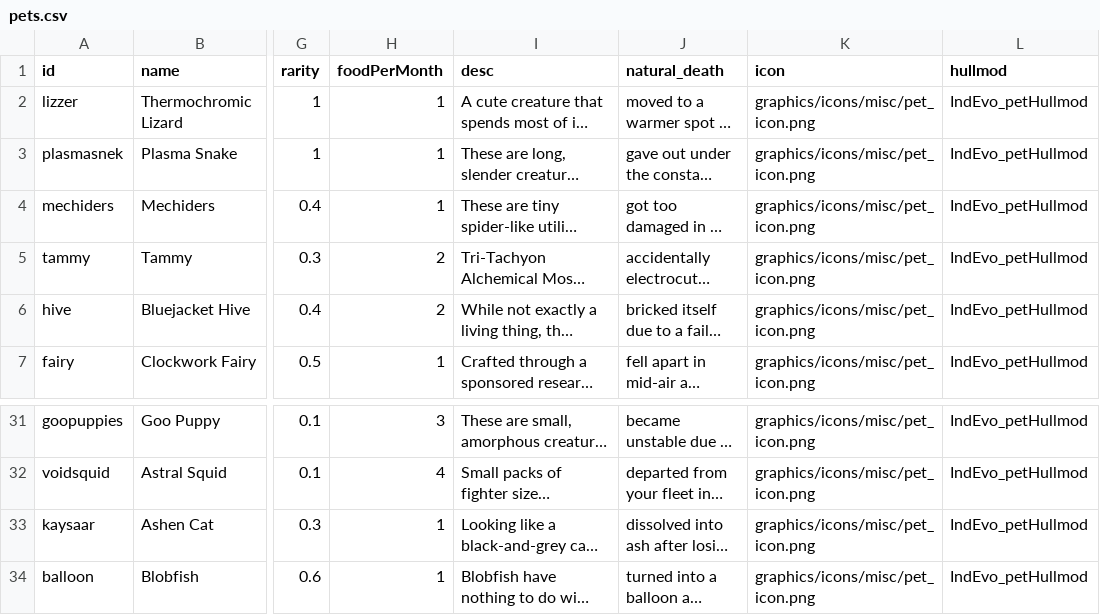
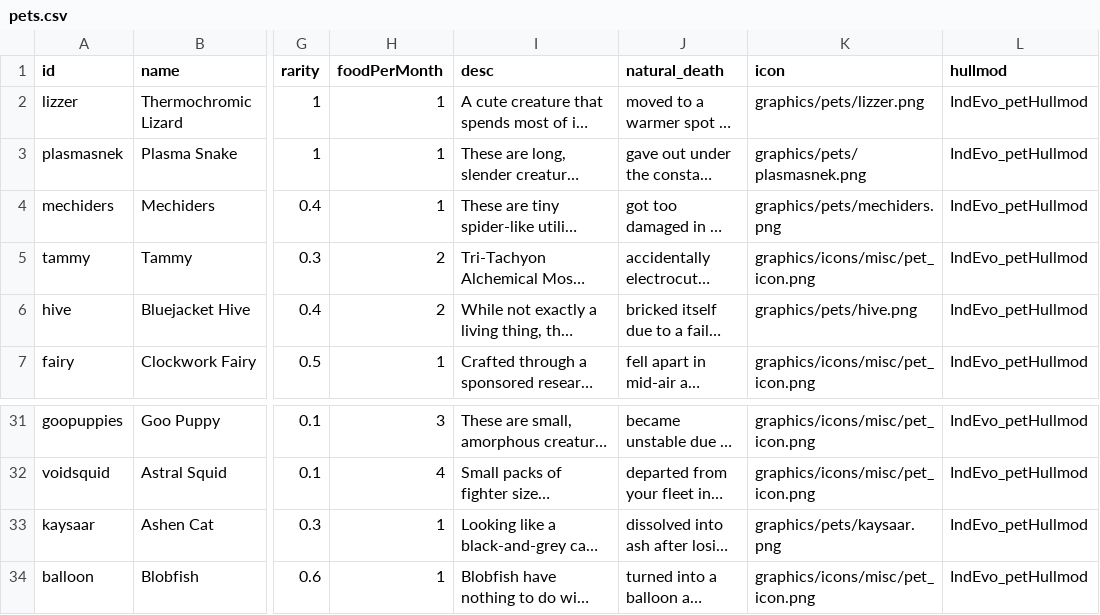
Before and after one commit to SirHartley/Industrial.Evolution, a CSV file: data/campaign/pets.csv, drawn as a sheet; only a part is shown, gaps mark what is left out; long unchanged cells end in …; the diff names each change by its address in the sheet, - before the commit and + after, or states it on an @@ line.

```diff
--- a/data/campaign/pets.csv
+++ b/data/campaign/pets.csv
-K2 (icon): graphics/icons/misc/pet_icon.png
+K2 (icon): graphics/pets/lizzer.png
-K3 (icon): graphics/icons/misc/pet_icon.png
+K3 (icon): graphics/pets/plasmasnek.png
-K4 (icon): graphics/icons/misc/pet_icon.png
+K4 (icon): graphics/pets/mechiders.png
-K6 (icon): graphics/icons/misc/pet_icon.png
+K6 (icon): graphics/pets/hive.png
-K33 (icon): graphics/icons/misc/pet_icon.png
+K33 (icon): graphics/pets/kaysaar.png
```
Also changed, not shown: 14 other files.
